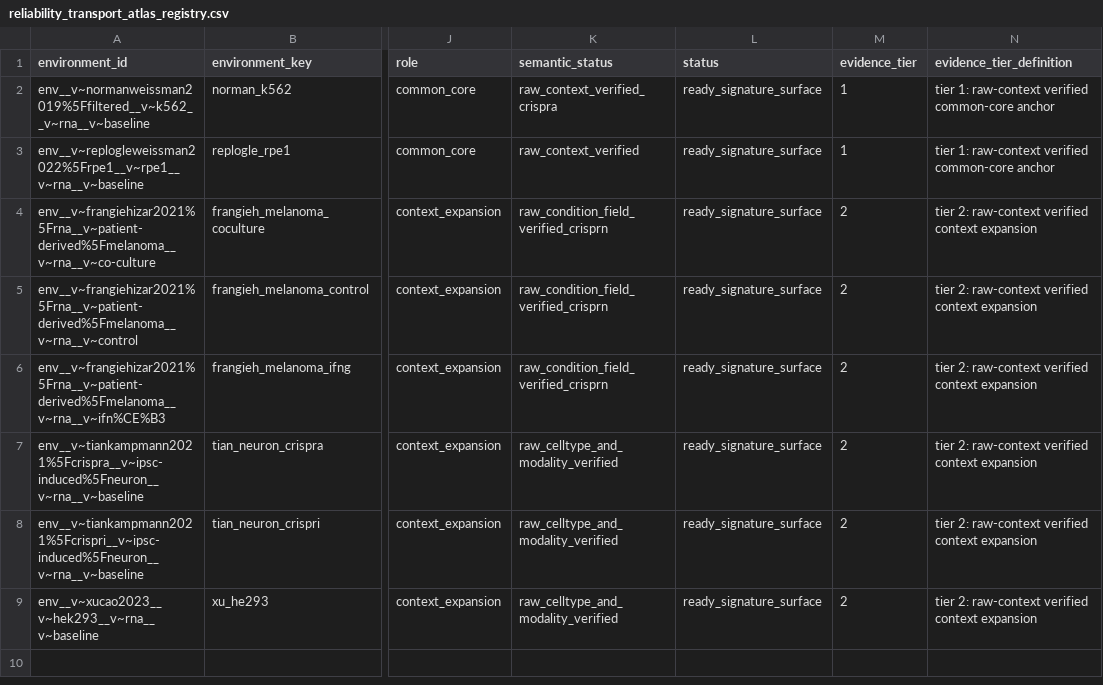
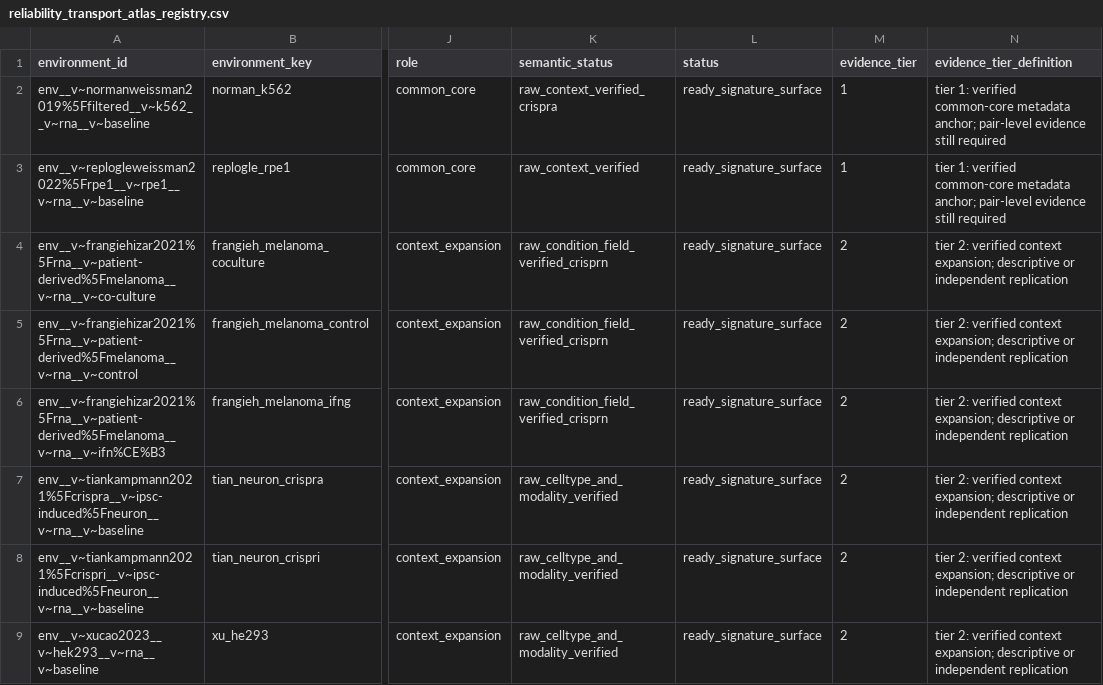
Before and after one commit to Neabigmo/PTL, a CSV file: artifacts/manifests/reliability_transport_atlas_registry.csv, drawn as a sheet; only a part is shown, gaps mark what is left out; the diff names each change by its address in the sheet, - before the commit and + after, or states it on an @@ line.

```diff
--- a/artifacts/manifests/reliability_transport_atlas_registry.csv
+++ b/artifacts/manifests/reliability_transport_atlas_registry.csv
-N2:N3 (evidence_tier_definition): tier 1: raw-context verified common-core anchor
+N2:N3 (evidence_tier_definition): tier 1: verified common-core metadata anchor; pair-level evidence still required
-N4:N9 (evidence_tier_definition): tier 2: raw-context verified context expansion
+N4:N9 (evidence_tier_definition): tier 2: verified context expansion; descriptive or independent replication
```
Also changed, not shown: artifacts/manifests/modern_predictor_feasibility.csv, artifacts/manifests/reliability_transport_predictability.csv, 41 other files.
